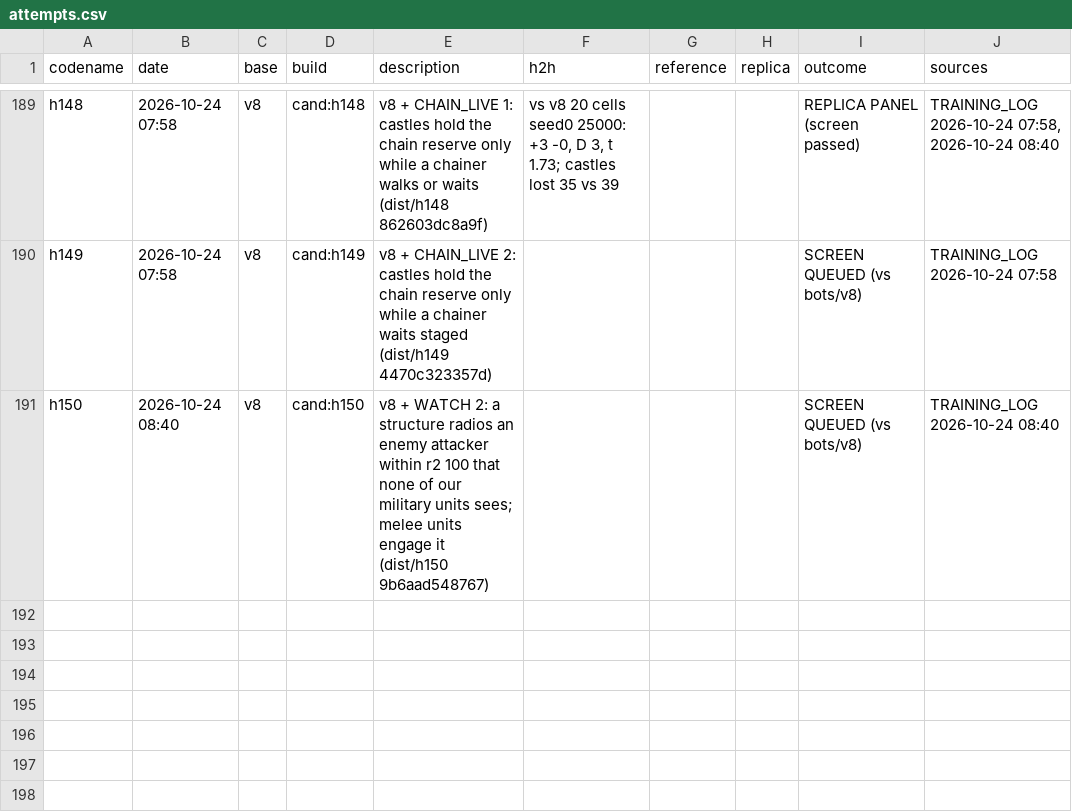
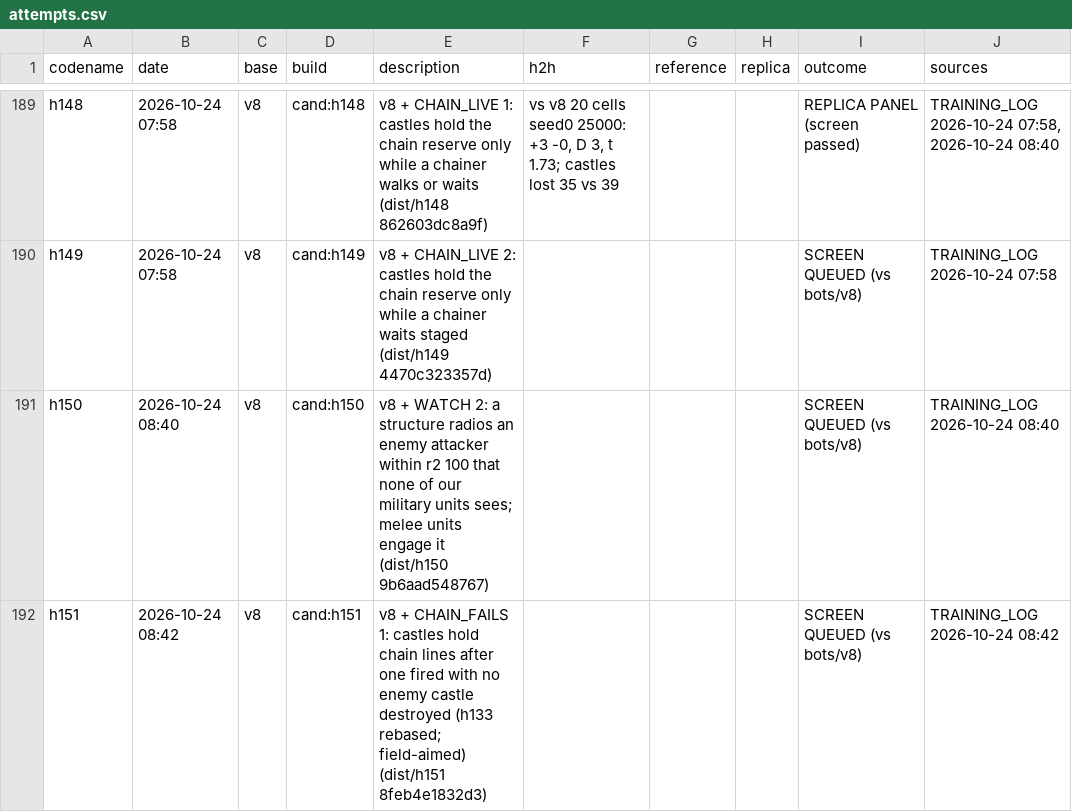
Before and after one commit to terryvanbelle/battlecode19-vibe, a CSV file: progress/attempts.csv, drawn as a sheet; only a part is shown, gaps mark what is left out; the diff names each change by its address in the sheet, - before the commit and + after, or states it on an @@ line.

```diff
--- a/progress/attempts.csv
+++ b/progress/attempts.csv
+row 192: h151 | 2026-10-24 08:42 | v8 | cand:h151 | v8 + CHAIN_FAILS 1: castles hold chain lines after one fired with no enemy castle destroyed (h133 rebased; field-aimed) (dist/h151 8feb4e1832d3) |  |  |  | SCREEN QUEUED (vs bots/v8) | TRAINING_LOG 2026-10-24 08:42
```
Also changed, not shown: progress/games.csv, 7 other files.
